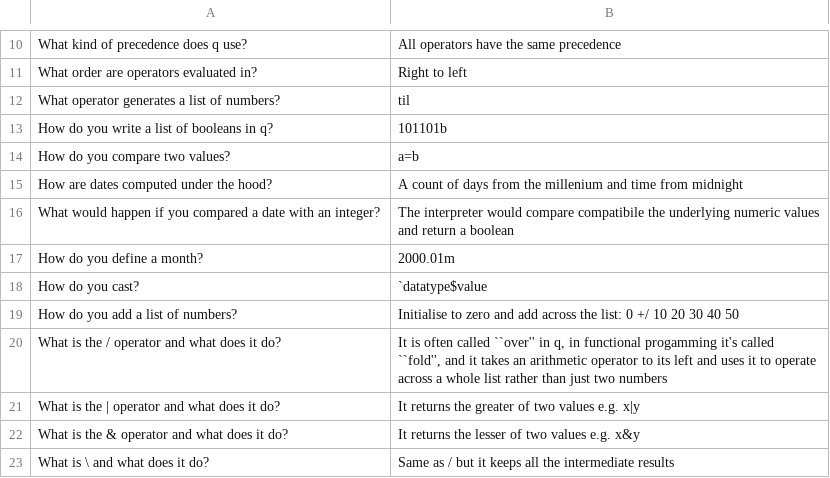
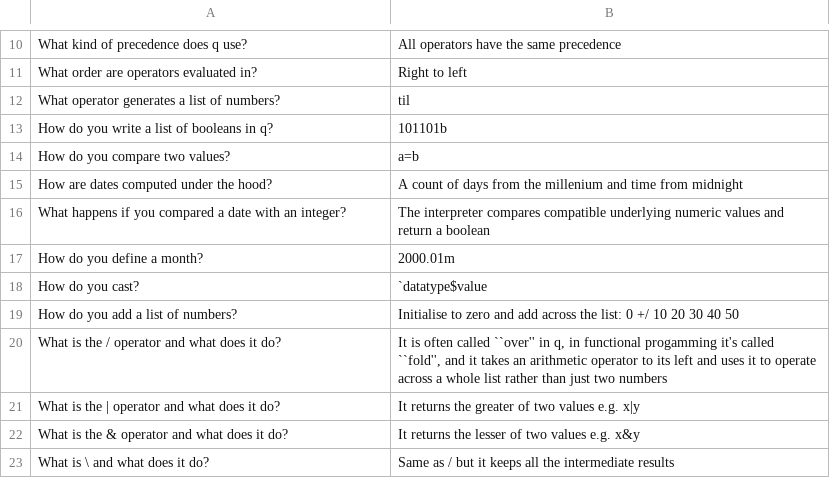
Before and after one commit to mchbrn/flashcards, a TSV file: data/kdb.tsv, drawn as a sheet; only a part is shown, gaps mark what is left out.

Commit message:
typos

```diff
--- a/data/kdb.tsv
+++ b/data/kdb.tsv
@@ -15,3 +15,3 @@ How do you compare two values?	a=b
 How are dates computed under the hood?	A count of days from the millenium and time from midnight
-What would happen if you compared a date with an integer?	The interpreter would compare compatibile the underlying numeric values and return a boolean
+What happens if you compared a date with an integer?	The interpreter compares compatible underlying numeric values and return a boolean
 How do you define a month?	2000.01m
```
Also changed, not shown: 1 other file.
